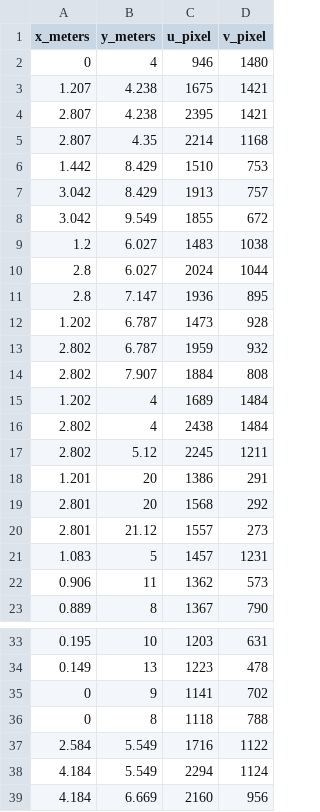
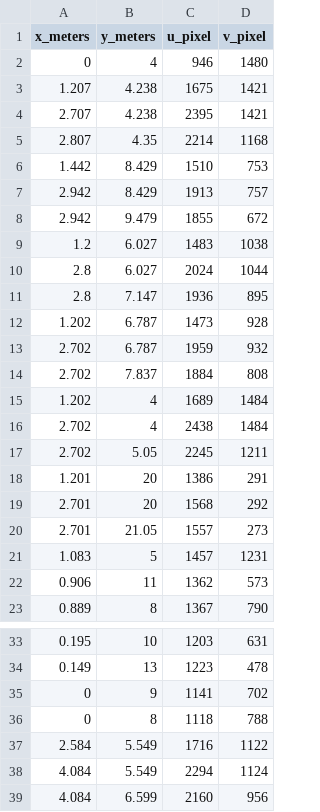
Before and after one commit to iamtheeel/NSF_Floor_Vib_Camera-Labeling, a CSV file: cameraCalibration/star/perspectiveTransform.csv, drawn as a sheet; only a part is shown, gaps mark what is left out.

Commit message:
corrected perspective transform

```diff
--- a/cameraCalibration/star/perspectiveTransform.csv
+++ b/cameraCalibration/star/perspectiveTransform.csv
@@ -3,7 +3,7 @@ x_meters,y_meters,u_pixel,v_pixel
 1.207,4.238,1675,1421
-2.807,4.238,2395,1421
+2.707,4.238,2395,1421
 2.807,4.35,2214,1168
 1.442,8.429,1510,753
-3.042,8.429,1913,757
-3.042,9.549,1855,672
+2.942,8.429,1913,757
+2.942,9.479,1855,672
 1.2,6.027,1483,1038
@@ -12,10 +12,10 @@ x_meters,y_meters,u_pixel,v_pixel
 1.202,6.787,1473,928
-2.802,6.787,1959,932
-2.802,7.907,1884,808
+2.702,6.787,1959,932
+2.702,7.837,1884,808
 1.202,4,1689,1484
-2.802,4,2438,1484
-2.802,5.12,2245,1211
+2.702,4,2438,1484
+2.702,5.05,2245,1211
 1.201,20,1386,291
-2.801,20,1568,292
-2.801,21.12,1557,273
+2.701,20,1568,292
+2.701,21.05,1557,273
 1.083,5,1457,1231
@@ -37,3 +37,3 @@ x_meters,y_meters,u_pixel,v_pixel
 2.584,5.549,1716,1122
-4.184,5.549,2294,1124
-4.184,6.669,2160,956
+4.084,5.549,2294,1124
+4.084,6.599,2160,956
```
Also changed, not shown: 1 other file.
